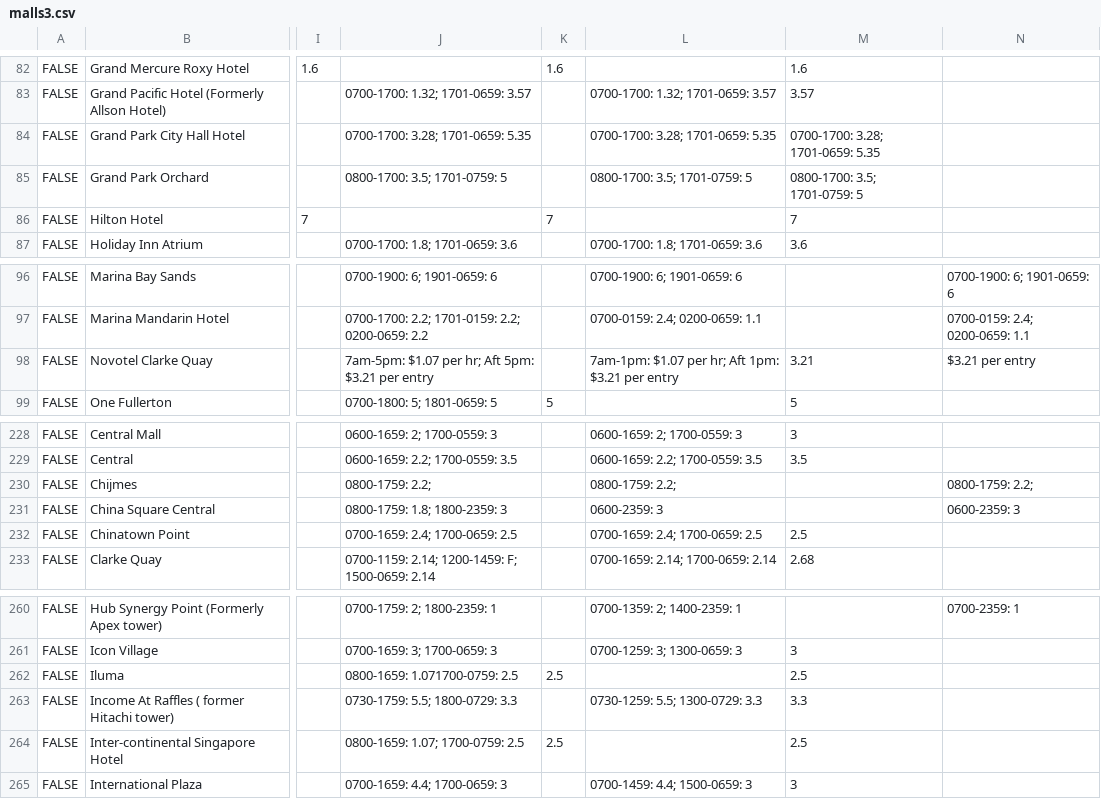
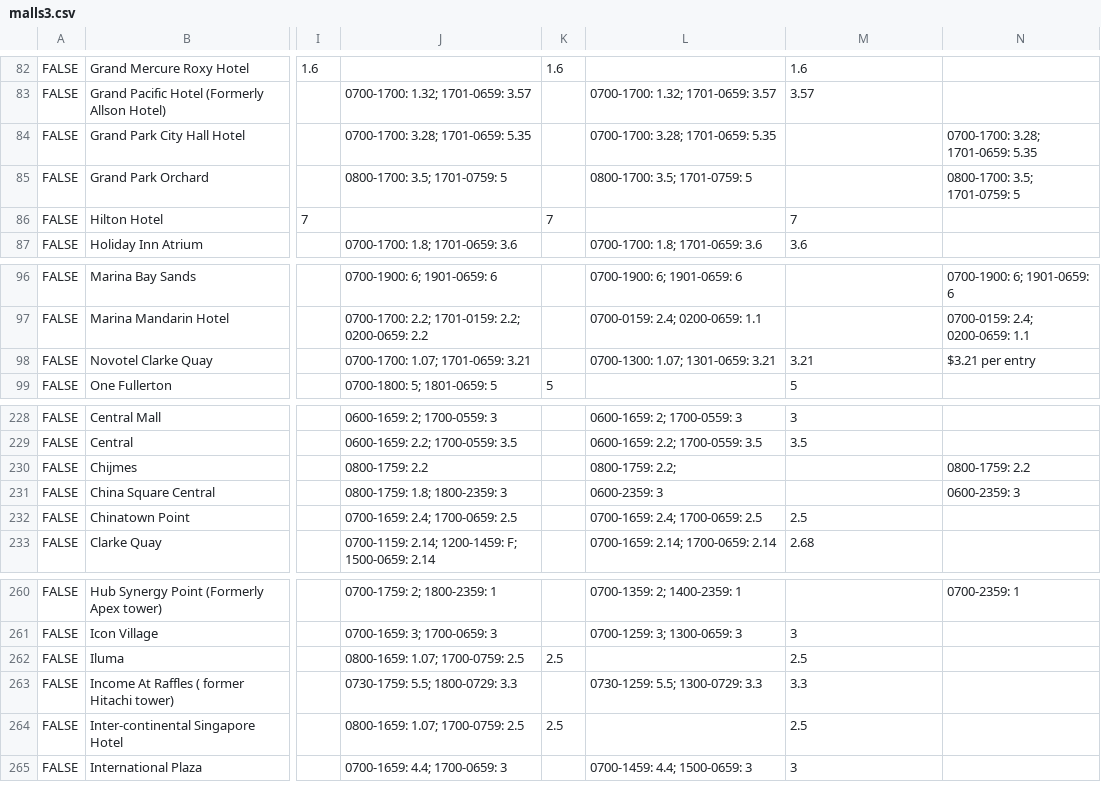
Before and after one commit to iamabhishek98/Parkevelution_App, a CSV file: app/src/main/res/raw/malls3.csv, drawn as a sheet; only a part is shown, gaps mark what is left out; the diff names each change by its address in the sheet, - before the commit and + after, or states it on an @@ line.

```diff
--- a/app/src/main/res/raw/malls3.csv
+++ b/app/src/main/res/raw/malls3.csv
-M84: 0700-1700: 3.28; 1701-0659: 5.35
+M84: (empty)
-N84: (empty)
+N84: 0700-1700: 3.28; 1701-0659: 5.35
-M85: 0800-1700: 3.5; 1701-0759: 5
+M85: (empty)
-N85: (empty)
+N85: 0800-1700: 3.5; 1701-0759: 5
-J98: 7am-5pm: $1.07 per hr; Aft 5pm: $3.21 per entry
+J98: 0700-1700: 1.07; 1701-0659: 3.21
-L98: 7am-1pm: $1.07 per hr; Aft 1pm: $3.21 per entry
+L98: 0700-1300: 1.07; 1301-0659: 3.21
-J230: 0800-1759: 2.2;
+J230: 0800-1759: 2.2
-N230: 0800-1759: 2.2;
+N230: 0800-1759: 2.2
-J262: 0800-1659: 1.071700-0759: 2.5
+J262: 0800-1659: 1.07; 1700-0759: 2.5
```
Also changed, not shown: 18 other files.
